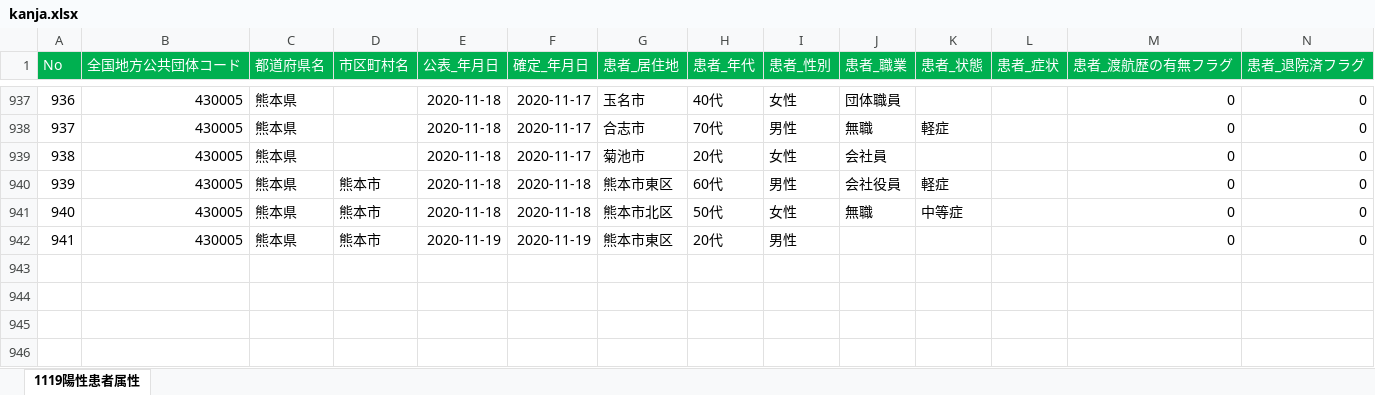
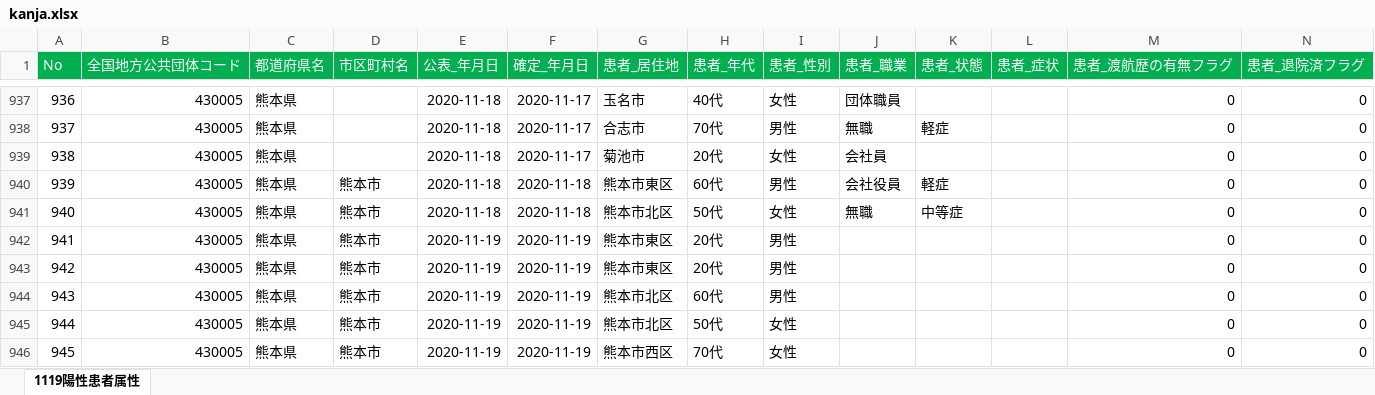
Before and after one commit to makoragi/kumamoto-covid19, an Excel workbook: kanja.xlsx, sheet 1119陽性患者属性, drawn as a sheet; only a part is shown, gaps mark what is left out; values as stored, in another font and other column widths than the file's, no borders; rows hold the shown columns only; the diff names each change by its address in the sheet, - before the commit and + after, or states it on an @@ line.

```diff
--- a/kanja.xlsx (sheet 1119陽性患者属性)
+++ b/kanja.xlsx (sheet 1119陽性患者属性)
+row 943: 942 | 430005 | 熊本県 | 熊本市 | 2020-11-19 | 2020-11-19 | 熊本市東区 | 20代 | 男性 |  |  |  | 0 | 0
+row 944: 943 | 430005 | 熊本県 | 熊本市 | 2020-11-19 | 2020-11-19 | 熊本市北区 | 60代 | 男性 |  |  |  | 0 | 0
+row 945: 944 | 430005 | 熊本県 | 熊本市 | 2020-11-19 | 2020-11-19 | 熊本市北区 | 50代 | 女性 |  |  |  | 0 | 0
+row 946: 945 | 430005 | 熊本県 | 熊本市 | 2020-11-19 | 2020-11-19 | 熊本市西区 | 70代 | 女性 |  |  |  | 0 | 0
```
Also changed, not shown: 1 other file.
